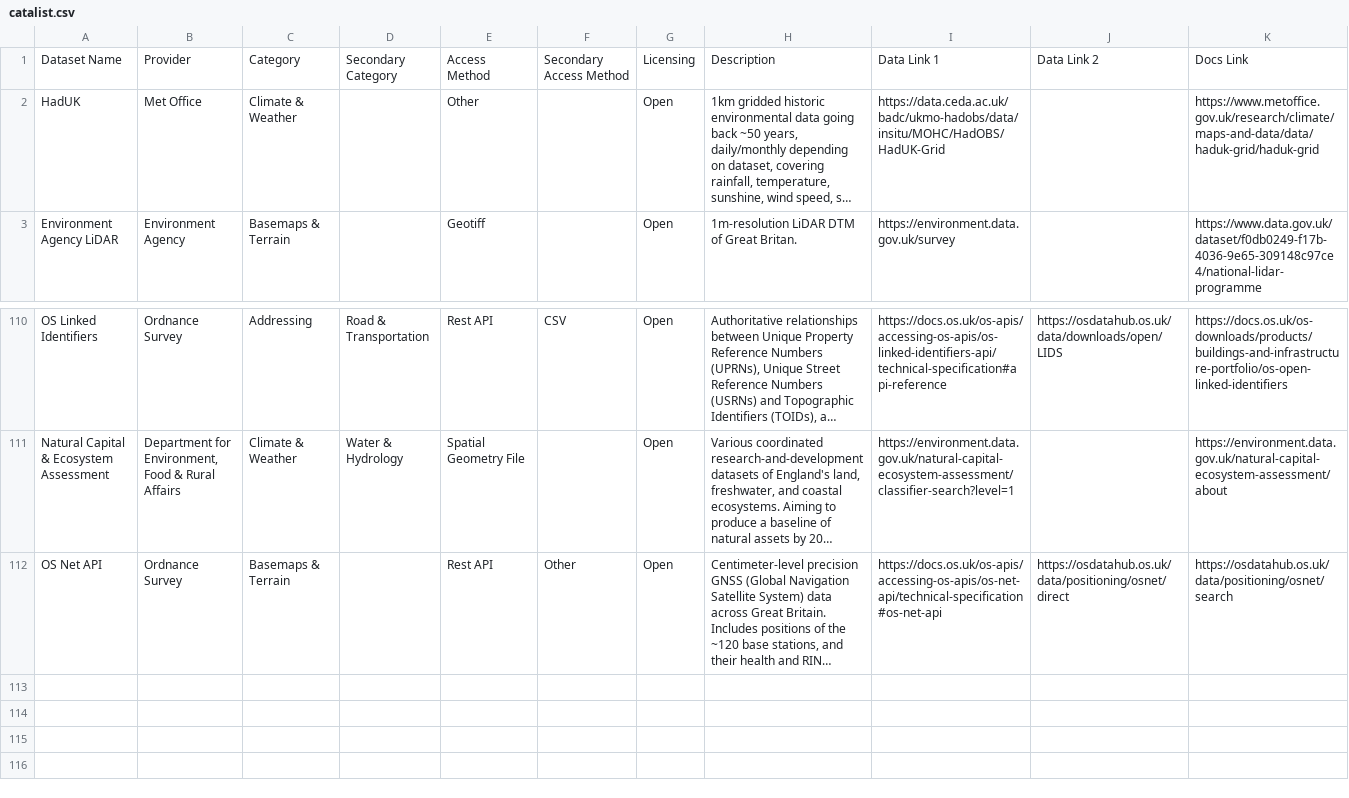
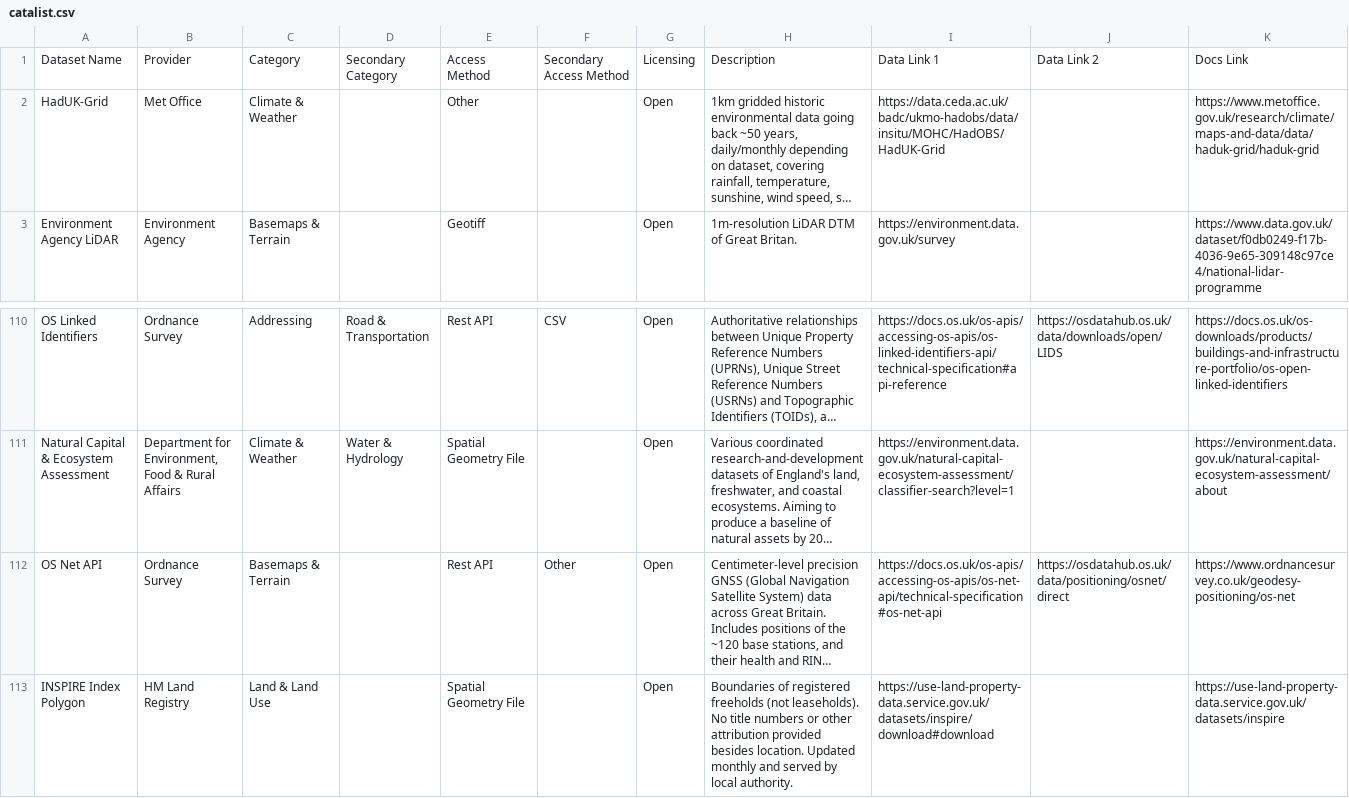
Before and after one commit to Geovation/catalist, a CSV file: data/catalist.csv, drawn as a sheet; only a part is shown, gaps mark what is left out; long unchanged cells end in …; the diff names each change by its address in the sheet, - before the commit and + after, or states it on an @@ line.

Commit message:
INSIPRE polygons

```diff
--- a/data/catalist.csv
+++ b/data/catalist.csv
-A2: HadUK
+A2: HadUK-Grid
-K112: https://osdatahub.os.uk/data/positioning/osnet/search
+K112: https://www.ordnancesurvey.co.uk/geodesy-positioning/os-net
+row 113: INSPIRE Index Polygon | HM Land Registry | Land & Land Use |  | Spatial Geometry File |  | Open | Boundaries of registered freeholds (not leaseholds). No title numbers or other attribution provided besides location. Updated monthly and served by local authority. | https://use-land-property-data.service.gov.uk/datasets/inspire/download#download |  | https://use-land-property-data.service.gov.uk/datasets/inspire
```
